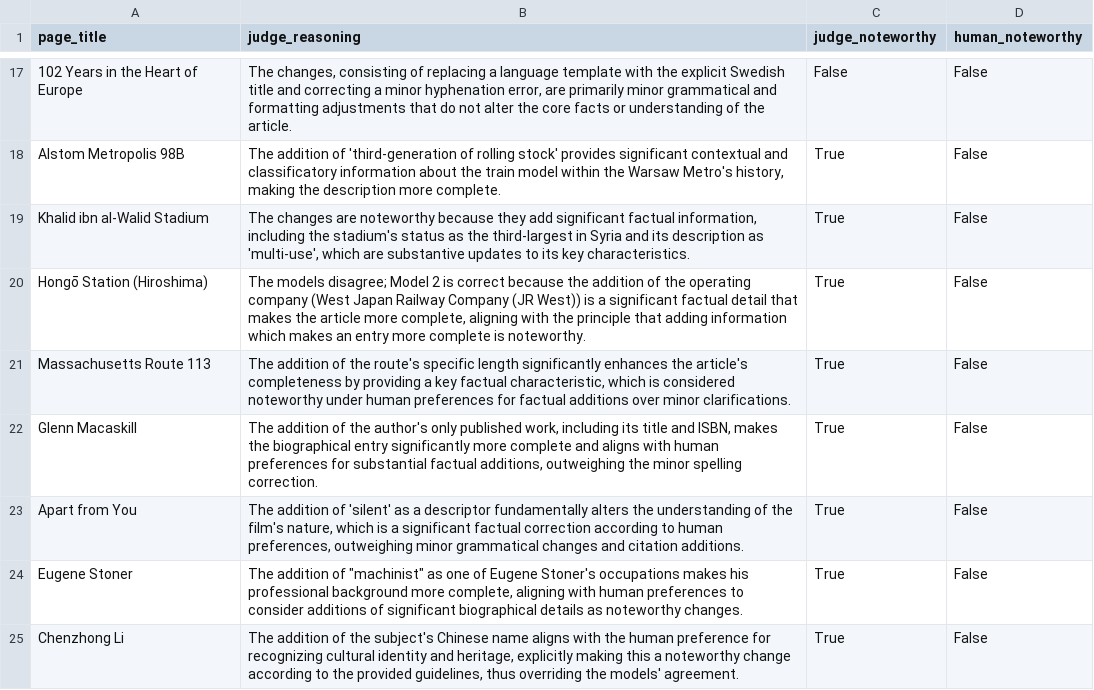
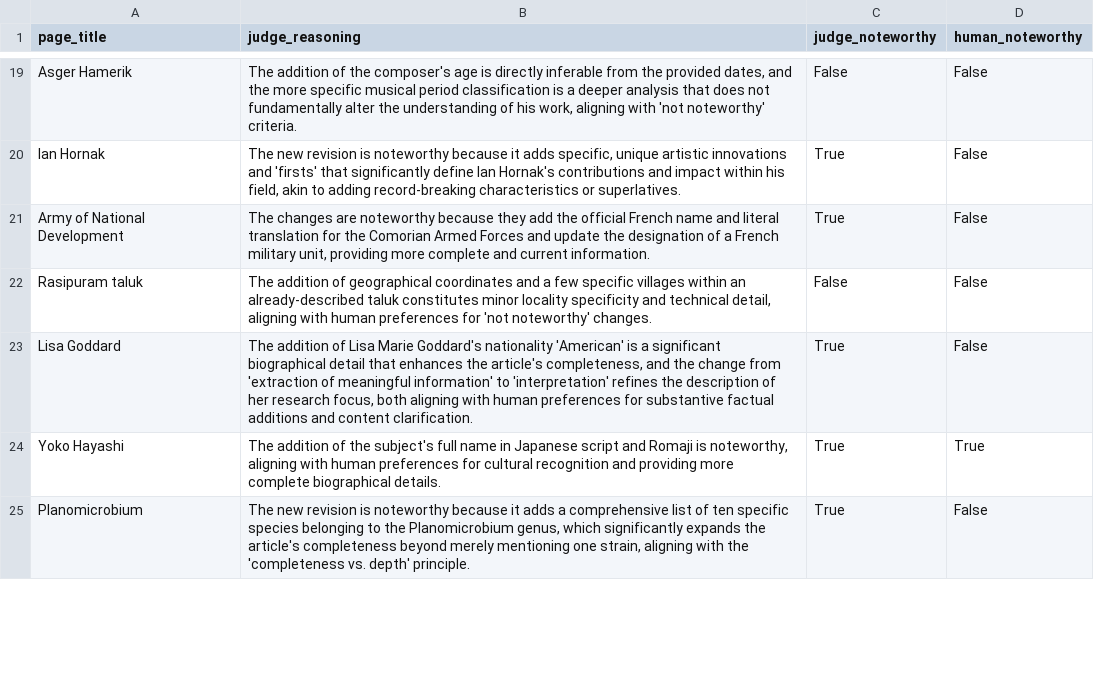
Before and after one commit to jedick/noteworthy-differences, a CSV file: evaluations/evalset_4_alignment_1_rep_1.csv, drawn as a sheet; only a part is shown, gaps mark what is left out; removed rows and columns are numbered as before the commit, all else as after; the diff covers the shown part only; the diff names each change by its address in the sheet, - before the commit and + after, or states it on an @@ line.

Commit message:
Update evalset 4 and add alignment 4

```diff
--- a/evaluations/evalset_4_alignment_1_rep_1.csv
+++ b/evaluations/evalset_4_alignment_1_rep_1.csv
-A19 (page_title): 102 Years in the Heart of Europe
+A19 (page_title): Asger Hamerik
-B19 (judge_reasoning): The changes, consisting of replacing a language template with the explicit Swedish title and correcting a minor hyphenation error, are primarily minor grammatical and formatting adjustments that do not alter the core facts or understanding of the article.
+B19 (judge_reasoning): The addition of the composer's age is directly inferable from the provided dates, and the more specific musical period classification is a deeper analysis that does not fundamentally alter the understanding of his work, aligning with 'not noteworthy' criteria.
-row 18: Alstom Metropolis 98B | The addition of 'third-generation of rolling stock' provides significant contextual and classificatory information about the train model within the Warsaw Metro's history, making the description more complete. | True | False
-A20 (page_title): Khalid ibn al-Walid Stadium
+A20 (page_title): Ian Hornak
-B20 (judge_reasoning): The changes are noteworthy because they add significant factual information, including the stadium's status as the third-largest in Syria and its description as 'multi-use', which are substantive updates to its key characteristics.
+B20 (judge_reasoning): The new revision is noteworthy because it adds specific, unique artistic innovations and 'firsts' that significantly define Ian Hornak's contributions and impact within his field, akin to adding record-breaking characteristics or superlatives.
-A21 (page_title): Hongō Station (Hiroshima)
+A21 (page_title): Army of National Development
-B21 (judge_reasoning): The models disagree; Model 2 is correct because the addition of the operating company (West Japan Railway Company (JR West)) is a significant factual detail that makes the article more complete, aligning with the principle that adding information which makes an entry more complete is noteworthy.
+B21 (judge_reasoning): The changes are noteworthy because they add the official French name and literal translation for the Comorian Armed Forces and update the designation of a French military unit, providing more complete and current information.
-row 21: Massachusetts Route 113 | The addition of the route's specific length significantly enhances the article's completeness by providing a key factual characteristic, which is considered noteworthy under human preferences for factual additions over minor clarifications. | True | False
+row 22: Rasipuram taluk | The addition of geographical coordinates and a few specific villages within an already-described taluk constitutes minor locality specificity and technical detail, aligning with human preferences for 'not noteworthy' changes. | False | False
-A23 (page_title): Glenn Macaskill
+A23 (page_title): Lisa Goddard
-B23 (judge_reasoning): …addition of the author's only published work, including its title and ISBN, makes the biographical entry significantly more complete and aligns with human preferences for substantial factual additions, outweighing the minor spelling correction.
+B23 (judge_reasoning): …addition of Lisa Marie Goddard's nationality 'American' is a significant biographical detail that enhances the article's completeness, and the change from 'extraction of meaningful information' to 'interpretation' refines the description of her research focus, both aligning with human preferences for substantive factual additions and content clarification.
-row 23: Apart from You | The addition of 'silent' as a descriptor fundamentally alters the understanding of the film's nature, which is a significant factual correction according to human preferences, outweighing minor grammatical changes and citation additions. | True | False
-row 24: Eugene Stoner | The addition of "machinist" as one of Eugene Stoner's occupations makes his professional background more complete, aligning with human preferences to consider additions of significant biographical details as noteworthy changes. | True | False
+row 24: Yoko Hayashi | The addition of the subject's full name in Japanese script and Romaji is noteworthy, aligning with human preferences for cultural recognition and providing more complete biographical details. | True | True
-A25 (page_title): Chenzhong Li
+A25 (page_title): Planomicrobium
-B25 (judge_reasoning): The addition of the subject's Chinese name aligns with the human preference for recognizing cultural identity and heritage, explicitly making this a noteworthy change according to the provided guidelines, thus overriding the models' agreement.
+B25 (judge_reasoning): The new revision is noteworthy because it adds a comprehensive list of ten specific species belonging to the Planomicrobium genus, which significantly expands the article's completeness beyond merely mentioning one strain, aligning with the 'completeness vs. depth' principle.
```
Also changed, not shown: 7 added rows, 12 removed rows and 36 edited cells elsewhere in this file, evaluations/evalset_4_alignment_1_rep_2.csv, evaluations/evalset_4_alignment_1_rep_3.csv, 24 other files.
